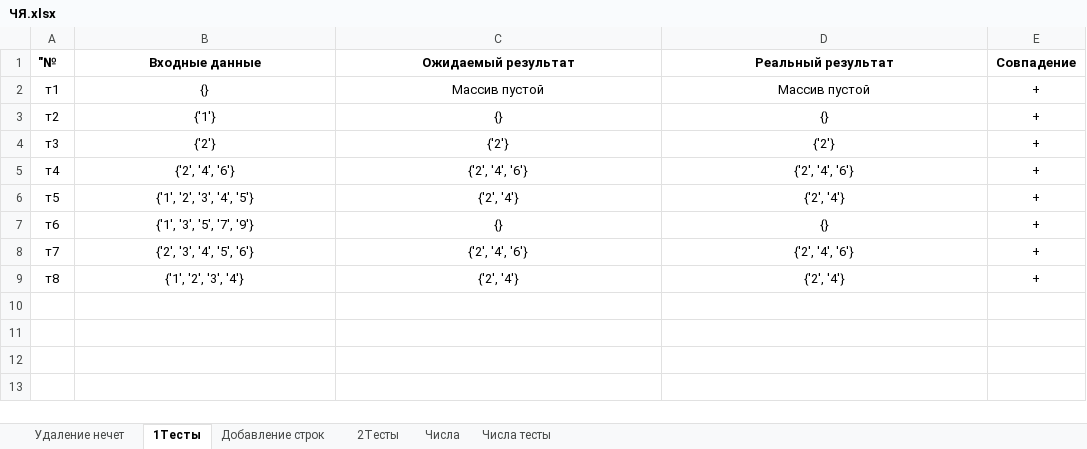
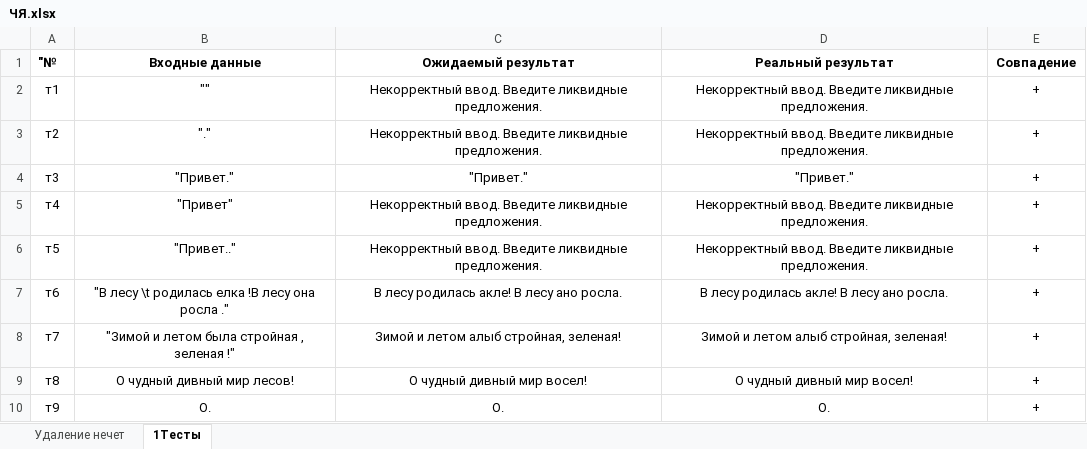
Before and after one commit to Asklit/laboratories, an Excel workbook: Lab5/ЧЯ.xlsx, sheet 1Тесты, drawn as a sheet; values as stored, in another font and other column widths than the file's, no borders; the diff names each change by its address in the sheet, - before the commit and + after, or states it on an @@ line.

```diff
--- a/Lab5/ЧЯ.xlsx (sheet 1Тесты)
+++ b/Lab5/ЧЯ.xlsx (sheet 1Тесты)
-sheet tab: Добавление строк
-sheet tab: 2Тесты
-sheet tab: Числа
-sheet tab: Числа тесты
-B2 (Входные данные): {}
+B2 (Входные данные): ""
-C2 (Ожидаемый результат): Массив пустой
+C2 (Ожидаемый результат): Некорректный ввод. Введите ликвидные предложения.
-D2 (Реальный результат): Массив пустой
+D2 (Реальный результат): Некорректный ввод. Введите ликвидные предложения.
-B3 (Входные данные): {'1'}
+B3 (Входные данные): "."
-C3 (Ожидаемый результат): {}
+C3 (Ожидаемый результат): Некорректный ввод. Введите ликвидные предложения.
-D3 (Реальный результат): {}
+D3 (Реальный результат): Некорректный ввод. Введите ликвидные предложения.
-B4 (Входные данные): {'2'}
+B4 (Входные данные): "Привет."
-C4 (Ожидаемый результат): {'2'}
+C4 (Ожидаемый результат): "Привет."
-D4 (Реальный результат): {'2'}
+D4 (Реальный результат): "Привет."
-B5 (Входные данные): {'2', '4', '6'}
+B5 (Входные данные): "Привет"
-C5 (Ожидаемый результат): {'2', '4', '6'}
+C5 (Ожидаемый результат): Некорректный ввод. Введите ликвидные предложения.
-D5 (Реальный результат): {'2', '4', '6'}
+D5 (Реальный результат): Некорректный ввод. Введите ликвидные предложения.
-B6 (Входные данные): {'1', '2', '3', '4', '5'}
+B6 (Входные данные): "Привет.."
-C6 (Ожидаемый результат): {'2', '4'}
+C6 (Ожидаемый результат): Некорректный ввод. Введите ликвидные предложения.
-D6 (Реальный результат): {'2', '4'}
+D6 (Реальный результат): Некорректный ввод. Введите ликвидные предложения.
-B7 (Входные данные): {'1', '3', '5', '7', '9'}
+B7 (Входные данные): "В лесу \t родилась елка !В лесу она росла ."
-C7 (Ожидаемый результат): {}
+C7 (Ожидаемый результат): В лесу родилась акле! В лесу ано росла.
-D7 (Реальный результат): {}
+D7 (Реальный результат): В лесу родилась акле! В лесу ано росла.
-B8 (Входные данные): {'2', '3', '4', '5', '6'}
+B8 (Входные данные): "Зимой и летом была стройная , зеленая !"
-C8 (Ожидаемый результат): {'2', '4', '6'}
+C8 (Ожидаемый результат): Зимой и летом алыб стройная, зеленая!
-D8 (Реальный результат): {'2', '4', '6'}
+D8 (Реальный результат): Зимой и летом алыб стройная, зеленая!
-B9 (Входные данные): {'1', '2', '3', '4'}
+B9 (Входные данные): О чудный дивный мир лесов!
-C9 (Ожидаемый результат): {'2', '4'}
+C9 (Ожидаемый результат): О чудный дивный мир восел!
-D9 (Реальный результат): {'2', '4'}
+D9 (Реальный результат): О чудный дивный мир восел!
+row 10: т9 | О. | О. | О. | +
```
Also changed, not shown: sheet Удаление нечет, 5 other files.
